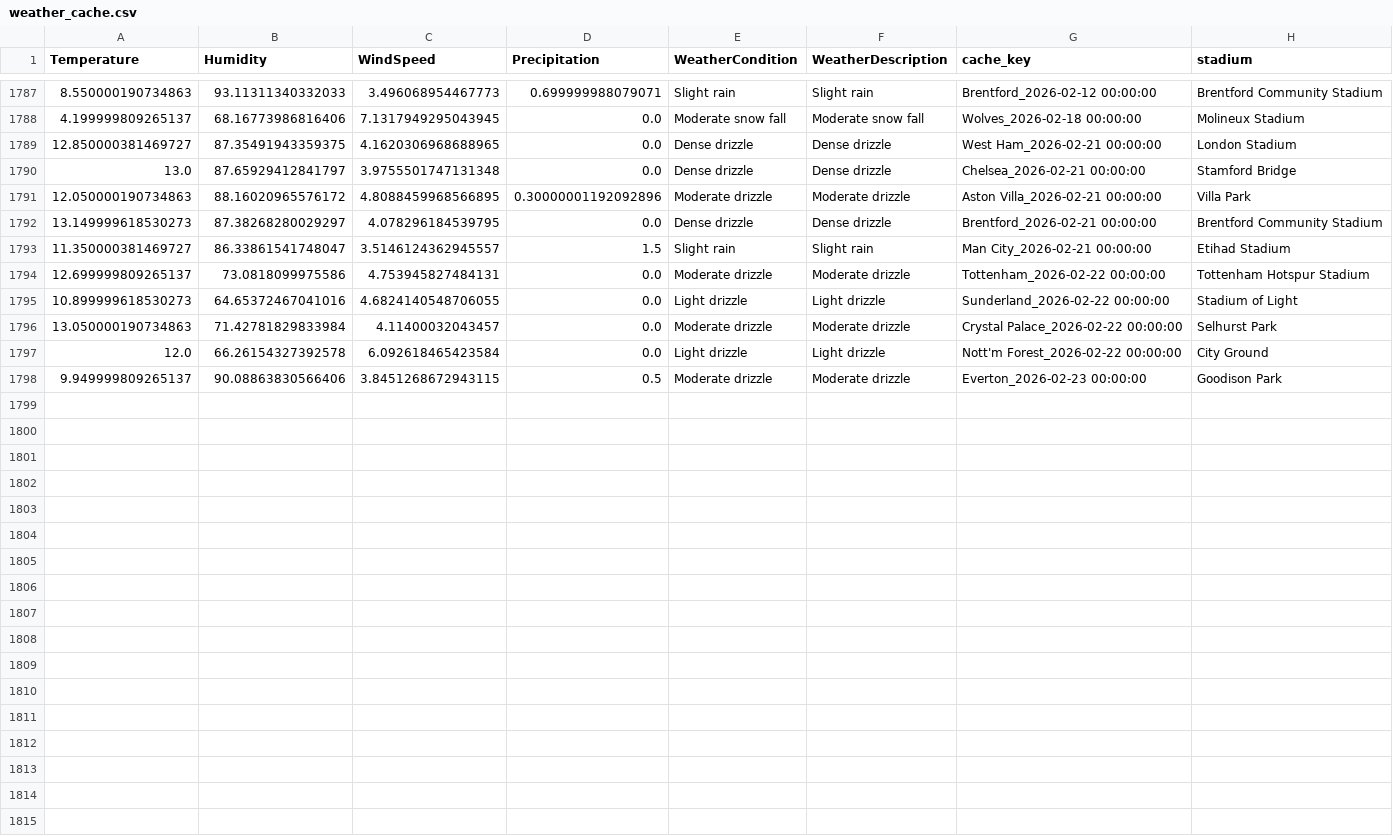
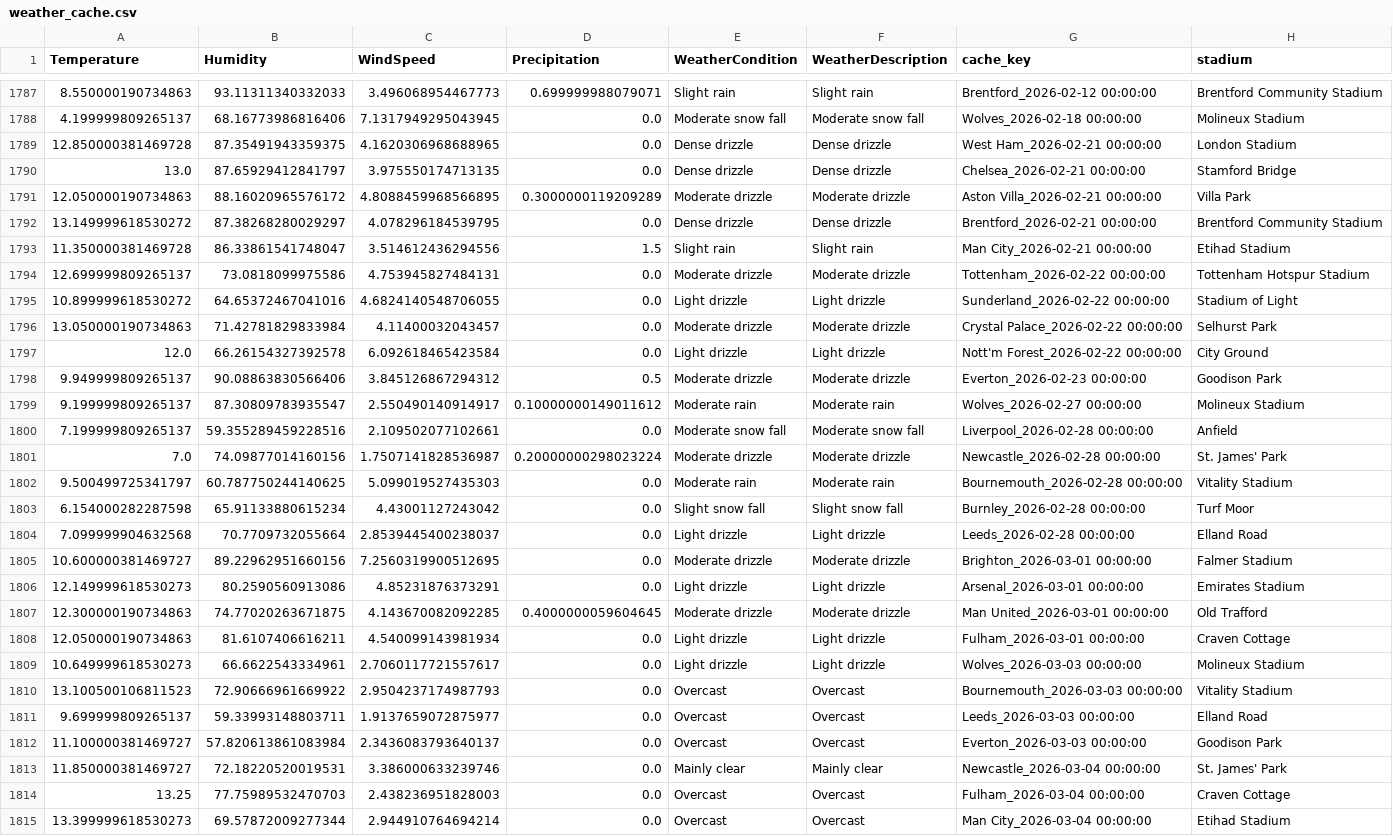
Before and after one commit to gmalbert/premier-league, a CSV file: data_files/weather_cache.csv, drawn as a sheet; only a part is shown, gaps mark what is left out; the diff covers the shown part only.

```diff
--- a/data_files/weather_cache.csv
+++ b/data_files/weather_cache.csv
@@ -1788,11 +1788,28 @@ Temperature,Humidity,WindSpeed,Precipitation,WeatherCondition,WeatherDescription
 4.199999809265137,68.16773986816406,7.1317949295043945,0.0,Moderate snow fall,Moderate snow fall,Wolves_2026-02-18 00:00:00,Molineux Stadium
-12.850000381469727,87.35491943359375,4.1620306968688965,0.0,Dense drizzle,Dense drizzle,West Ham_2026-02-21 00:00:00,London Stadium
-13.0,87.65929412841797,3.9755501747131348,0.0,Dense drizzle,Dense drizzle,Chelsea_2026-02-21 00:00:00,Stamford Bridge
-12.050000190734863,88.16020965576172,4.8088459968566895,0.30000001192092896,Moderate drizzle,Moderate drizzle,Aston Villa_2026-02-21 00:00:00,Villa Park
-13.149999618530273,87.38268280029297,4.078296184539795,0.0,Dense drizzle,Dense drizzle,Brentford_2026-02-21 00:00:00,Brentford Community Stadium
-11.350000381469727,86.33861541748047,3.5146124362945557,1.5,Slight rain,Slight rain,Man City_2026-02-21 00:00:00,Etihad Stadium
+12.850000381469728,87.35491943359375,4.1620306968688965,0.0,Dense drizzle,Dense drizzle,West Ham_2026-02-21 00:00:00,London Stadium
+13.0,87.65929412841797,3.975550174713135,0.0,Dense drizzle,Dense drizzle,Chelsea_2026-02-21 00:00:00,Stamford Bridge
+12.050000190734863,88.16020965576172,4.8088459968566895,0.3000000119209289,Moderate drizzle,Moderate drizzle,Aston Villa_2026-02-21 00:00:00,Villa Park
+13.149999618530272,87.38268280029297,4.078296184539795,0.0,Dense drizzle,Dense drizzle,Brentford_2026-02-21 00:00:00,Brentford Community Stadium
+11.350000381469728,86.33861541748047,3.514612436294556,1.5,Slight rain,Slight rain,Man City_2026-02-21 00:00:00,Etihad Stadium
 12.699999809265137,73.0818099975586,4.753945827484131,0.0,Moderate drizzle,Moderate drizzle,Tottenham_2026-02-22 00:00:00,Tottenham Hotspur Stadium
-10.899999618530273,64.65372467041016,4.6824140548706055,0.0,Light drizzle,Light drizzle,Sunderland_2026-02-22 00:00:00,Stadium of Light
+10.899999618530272,64.65372467041016,4.6824140548706055,0.0,Light drizzle,Light drizzle,Sunderland_2026-02-22 00:00:00,Stadium of Light
 13.050000190734863,71.42781829833984,4.11400032043457,0.0,Moderate drizzle,Moderate drizzle,Crystal Palace_2026-02-22 00:00:00,Selhurst Park
 12.0,66.26154327392578,6.092618465423584,0.0,Light drizzle,Light drizzle,Nott'm Forest_2026-02-22 00:00:00,City Ground
-9.949999809265137,90.08863830566406,3.8451268672943115,0.5,Moderate drizzle,Moderate drizzle,Everton_2026-02-23 00:00:00,Goodison Park
+9.949999809265137,90.08863830566406,3.845126867294312,0.5,Moderate drizzle,Moderate drizzle,Everton_2026-02-23 00:00:00,Goodison Park
+9.199999809265137,87.30809783935547,2.550490140914917,0.10000000149011612,Moderate rain,Moderate rain,Wolves_2026-02-27 00:00:00,Molineux Stadium
+7.199999809265137,59.355289459228516,2.109502077102661,0.0,Moderate snow fall,Moderate snow fall,Liverpool_2026-02-28 00:00:00,Anfield
+7.0,74.09877014160156,1.7507141828536987,0.20000000298023224,Moderate drizzle,Moderate drizzle,Newcastle_2026-02-28 00:00:00,St. James' Park
+9.500499725341797,60.787750244140625,5.099019527435303,0.0,Moderate rain,Moderate rain,Bournemouth_2026-02-28 00:00:00,Vitality Stadium
+6.154000282287598,65.91133880615234,4.43001127243042,0.0,Slight snow fall,Slight snow fall,Burnley_2026-02-28 00:00:00,Turf Moor
+7.099999904632568,70.7709732055664,2.8539445400238037,0.0,Light drizzle,Light drizzle,Leeds_2026-02-28 00:00:00,Elland Road
+10.600000381469727,89.22962951660156,7.2560319900512695,0.0,Moderate drizzle,Moderate drizzle,Brighton_2026-03-01 00:00:00,Falmer Stadium
+12.149999618530273,80.2590560913086,4.85231876373291,0.0,Light drizzle,Light drizzle,Arsenal_2026-03-01 00:00:00,Emirates Stadium
+12.300000190734863,74.77020263671875,4.143670082092285,0.4000000059604645,Moderate drizzle,Moderate drizzle,Man United_2026-03-01 00:00:00,Old Trafford
+12.050000190734863,81.6107406616211,4.540099143981934,0.0,Light drizzle,Light drizzle,Fulham_2026-03-01 00:00:00,Craven Cottage
+10.649999618530273,66.6622543334961,2.7060117721557617,0.0,Light drizzle,Light drizzle,Wolves_2026-03-03 00:00:00,Molineux Stadium
+13.100500106811523,72.90666961669922,2.9504237174987793,0.0,Overcast,Overcast,Bournemouth_2026-03-03 00:00:00,Vitality Stadium
+9.699999809265137,59.33993148803711,1.9137659072875977,0.0,Overcast,Overcast,Leeds_2026-03-03 00:00:00,Elland Road
+11.100000381469727,57.820613861083984,2.3436083793640137,0.0,Overcast,Overcast,Everton_2026-03-03 00:00:00,Goodison Park
+11.850000381469727,72.18220520019531,3.386000633239746,0.0,Mainly clear,Mainly clear,Newcastle_2026-03-04 00:00:00,St. James' Park
+13.25,77.75989532470703,2.438236951828003,0.0,Overcast,Overcast,Fulham_2026-03-04 00:00:00,Craven Cottage
+13.399999618530273,69.57872009277344,2.944910764694214,0.0,Overcast,Overcast,Man City_2026-03-04 00:00:00,Etihad Stadium
```
Also changed, not shown: 3 added rows elsewhere in this file, data_files/all_teams.csv, data_files/poisson_metrics_history.csv, 8 other files.
